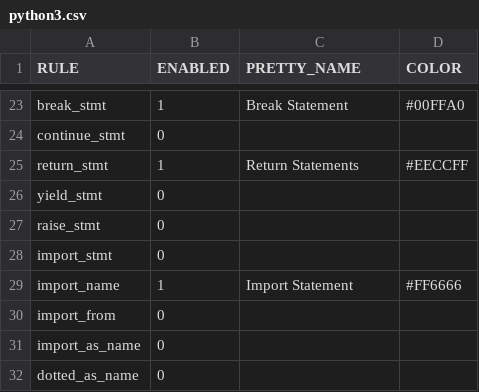
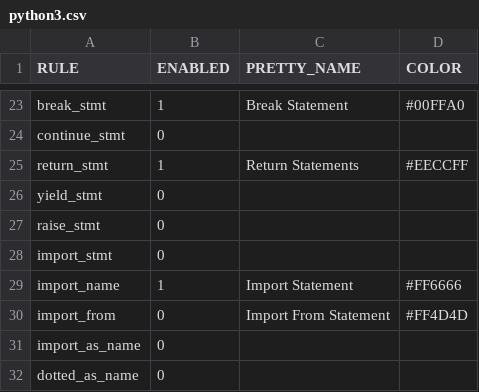
Before and after one commit to maryvilledev/codesplain, a CSV file: mappings/python3.csv, drawn as a sheet; only a part is shown, gaps mark what is left out.

Commit message:
Add highlighting to "import from" statements

```diff
--- a/mappings/python3.csv
+++ b/mappings/python3.csv
@@ -29,3 +29,3 @@ import_stmt,0,,
 import_name,1,Import Statement,#FF6666
-import_from,0,,
+import_from,0,Import From Statement,#FF4D4D
 import_as_name,0,,
```
